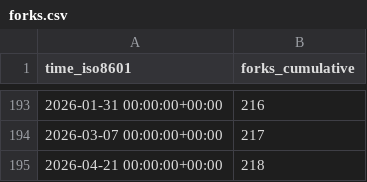
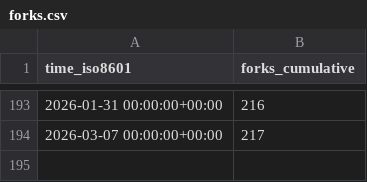
Before and after one commit to sei-eschwartz/pharos-data, a CSV file: cmu-sei/pharos/ghrs-data/forks.csv, drawn as a sheet; only a part is shown, gaps mark what is left out.

```diff
--- a/cmu-sei/pharos/ghrs-data/forks.csv
+++ b/cmu-sei/pharos/ghrs-data/forks.csv
@@ -194,2 +194 @@ time_iso8601,forks_cumulative
 2026-03-07 00:00:00+00:00,217
-2026-04-21 00:00:00+00:00,218
```
